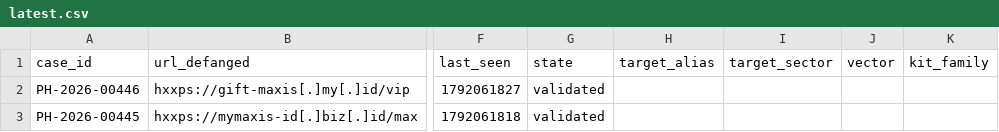
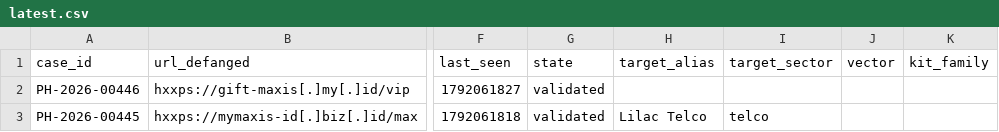
Before and after one commit to rectifyq/phishhunt-feed, a CSV file: feeds/latest.csv, drawn as a sheet; only a part is shown, gaps mark what is left out; the diff covers the shown part only; the diff names each change by its address in the sheet, - before the commit and + after, or states it on an @@ line.

```diff
--- a/feeds/latest.csv
+++ b/feeds/latest.csv
-H3 (target_alias): (empty)
+H3 (target_alias): Lilac Telco
-I3 (target_sector): (empty)
+I3 (target_sector): telco
```
Also changed, not shown: 5 added rows and 31 edited cells elsewhere in this file, 1 other file.
